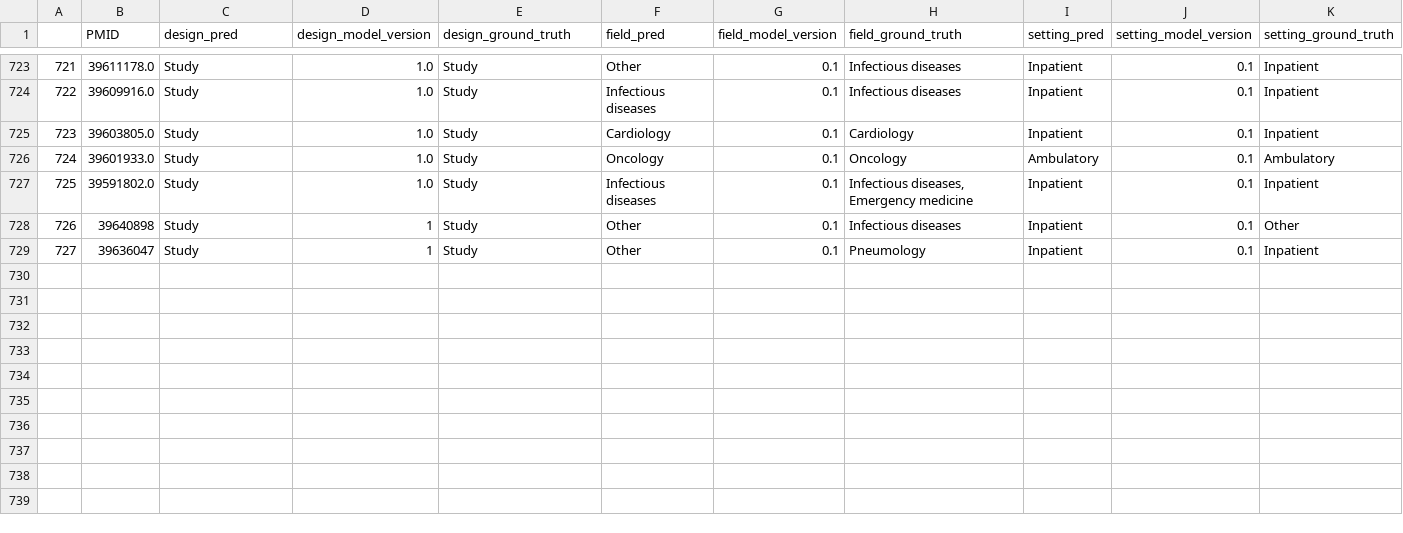
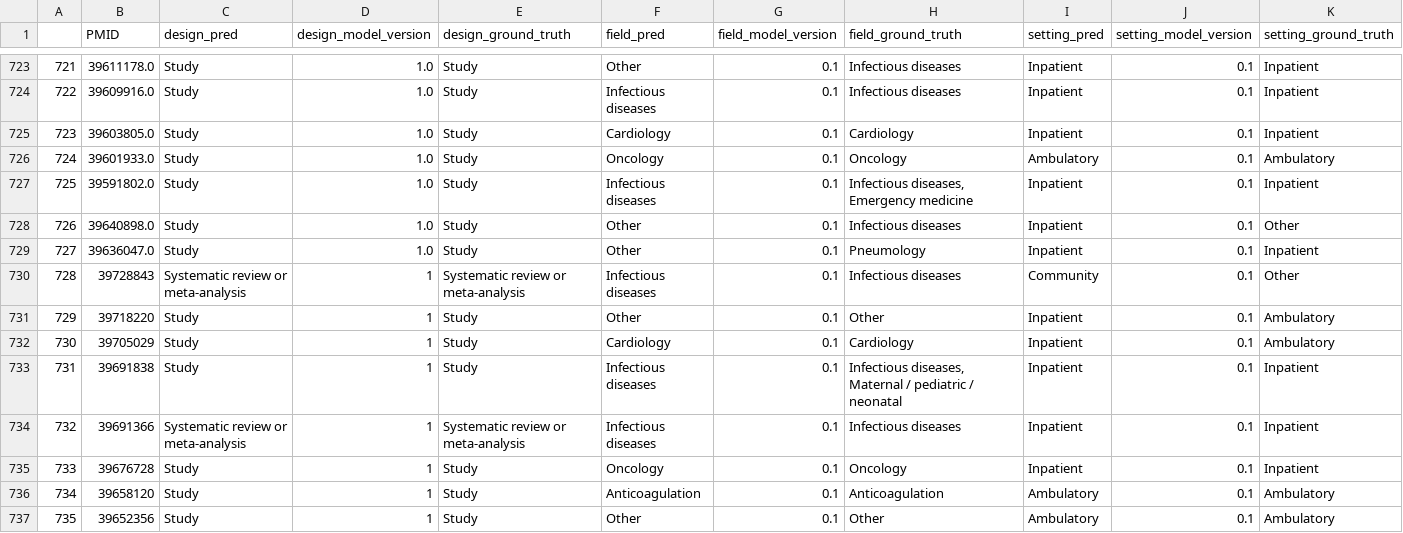
Before and after one commit to urppchusj/impactpharmacie, a CSV file: data/second_gen/predictions.csv, drawn as a sheet; only a part is shown, gaps mark what is left out.

Commit message:
data update 2025/01/02 part 2

```diff
--- a/data/second_gen/predictions.csv
+++ b/data/second_gen/predictions.csv
@@ -727,3 +727,11 @@
 725,39591802.0,Study,1.0,Study,Infectious diseases,0.1,"Infectious diseases, Emergency medicine",Inpatient,0.1,Inpatient
-726,39640898,Study,1,Study,Other,0.1,Infectious diseases,Inpatient,0.1,Other
-727,39636047,Study,1,Study,Other,0.1,Pneumology,Inpatient,0.1,Inpatient
+726,39640898.0,Study,1.0,Study,Other,0.1,Infectious diseases,Inpatient,0.1,Other
+727,39636047.0,Study,1.0,Study,Other,0.1,Pneumology,Inpatient,0.1,Inpatient
+728,39728843,Systematic review or meta-analysis,1,Systematic review or meta-analysis,Infectious diseases,0.1,Infectious diseases,Community,0.1,Other
+729,39718220,Study,1,Study,Other,0.1,Other,Inpatient,0.1,Ambulatory
+730,39705029,Study,1,Study,Cardiology,0.1,Cardiology,Inpatient,0.1,Ambulatory
+731,39691838,Study,1,Study,Infectious diseases,0.1,"Infectious diseases, Maternal / pediatric / neonatal",Inpatient,0.1,Inpatient
+732,39691366,Systematic review or meta-analysis,1,Systematic review or meta-analysis,Infectious diseases,0.1,Infectious diseases,Inpatient,0.1,Inpatient
+733,39676728,Study,1,Study,Oncology,0.1,Oncology,Inpatient,0.1,Inpatient
+734,39658120,Study,1,Study,Anticoagulation,0.1,Anticoagulation,Ambulatory,0.1,Ambulatory
+735,39652356,Study,1,Study,Other,0.1,Other,Ambulatory,0.1,Ambulatory
```
